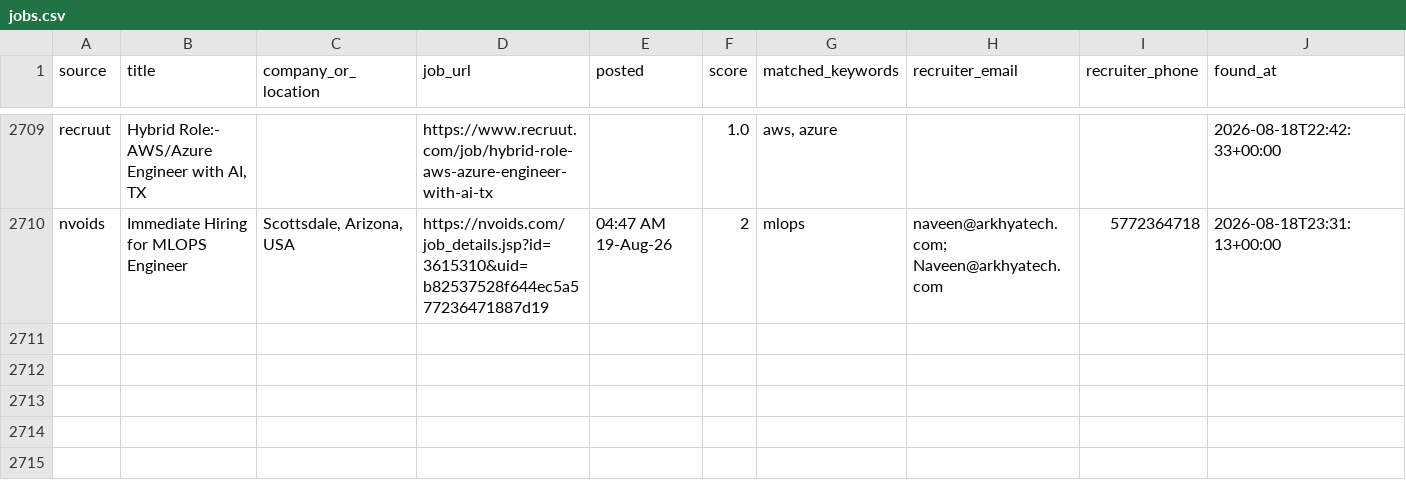
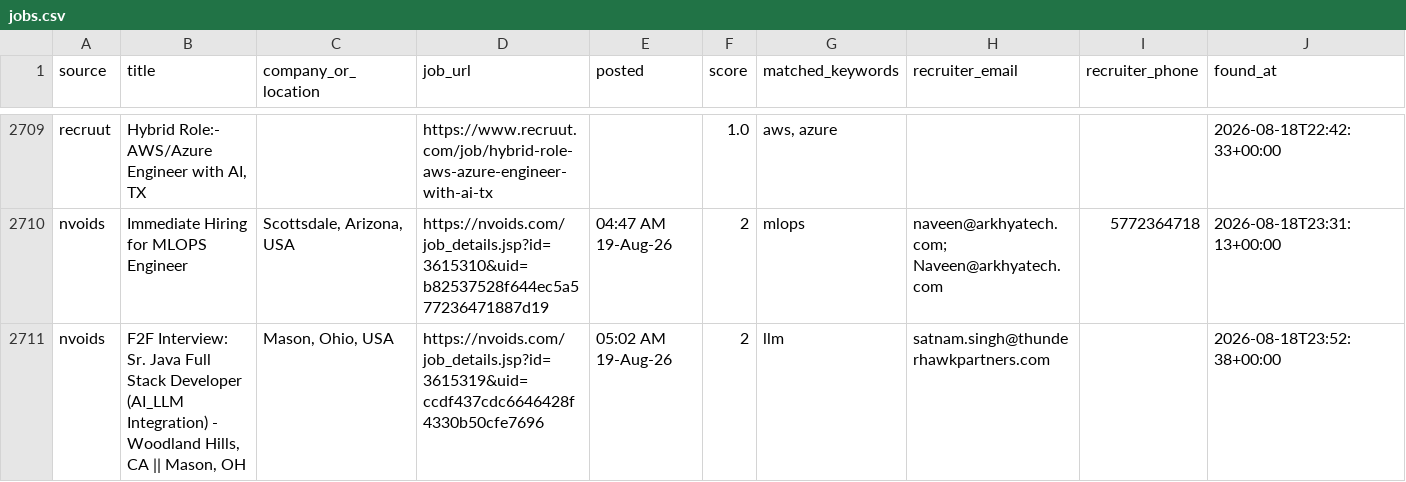
Before and after one commit to niharika2104/contract-job-tracker, a CSV file: data/jobs.csv, drawn as a sheet; only a part is shown, gaps mark what is left out; the diff names each change by its address in the sheet, - before the commit and + after, or states it on an @@ line.

```diff
--- a/data/jobs.csv
+++ b/data/jobs.csv
+row 2711: nvoids | F2F Interview: Sr. Java Full Stack Developer (AI_LLM Integration) - Woodland Hills, CA || Mason, OH | Mason, Ohio, USA | https://nvoids.com/job_details.jsp?id=3615319&uid=ccdf437cdc6646428f4330b50cfe7696 | 05:02 AM 19-Aug-26 | 2 | llm | satnam.singh@thunderhawkpartners.com |  | 2026-08-18T23:52:38+00:00
```
Also changed, not shown: 1 other file.
